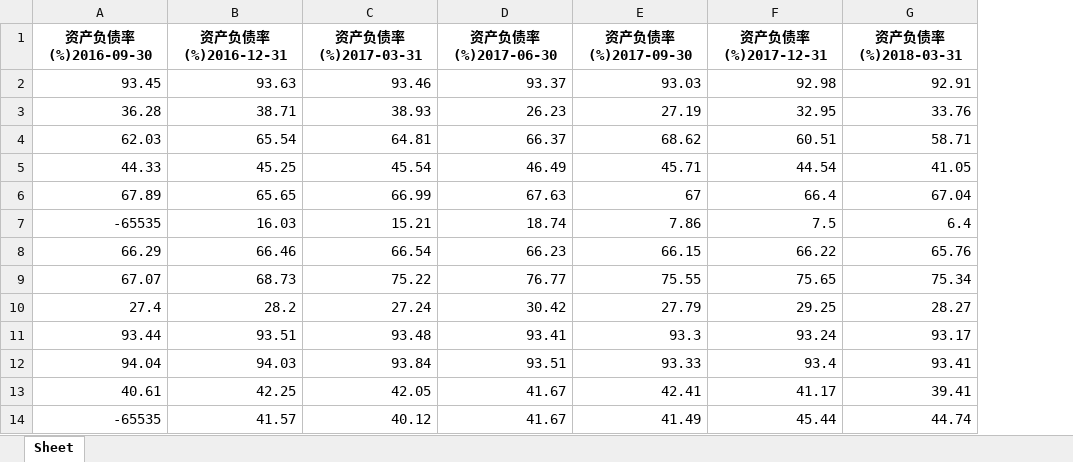
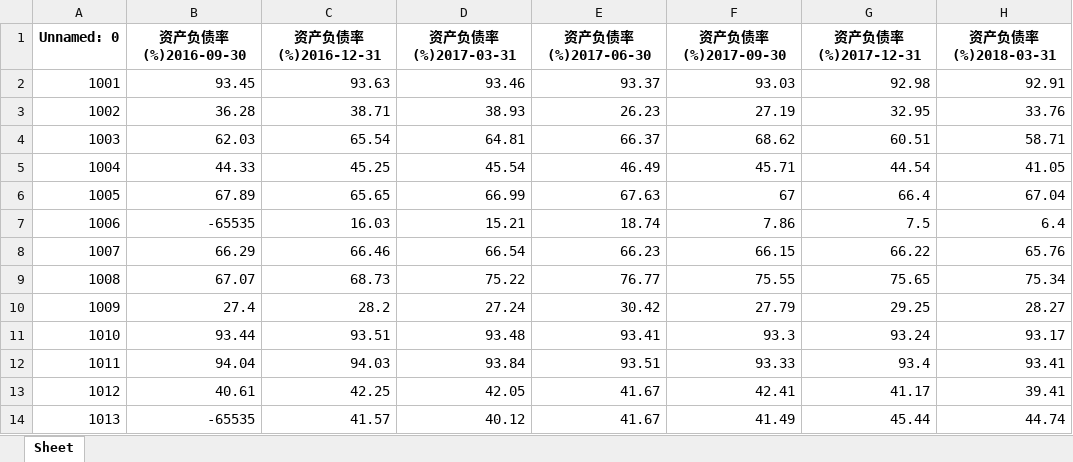
Before and after one commit to BarryZM/BFSUIEEEISIWorldCup, an Excel workbook: data/processed_data/corporation_index/上市信息财务信息-财务风险指标_index.xlsx, sheet Sheet, drawn as a sheet; only a part is shown; values as stored, in another font and other column widths than the file's, no borders; the diff names each change by its address in the sheet, - before the commit and + after, or states it on an @@ line.

Commit message:
exploratory data finance index

```diff
--- a/data/processed_data/corporation_index/上市信息财务信息-财务风险指标_index.xlsx (sheet Sheet)
+++ b/data/processed_data/corporation_index/上市信息财务信息-财务风险指标_index.xlsx (sheet Sheet)
+column A (Unnamed: 0), rows 2-14: 1001 | 1002 | 1003 | 1004 | 1005 | 1006 | 1007 | 1008 | 1009 | 1010 | 1011 | 1012 | 1013
```
Also changed, not shown: 2 other files.
